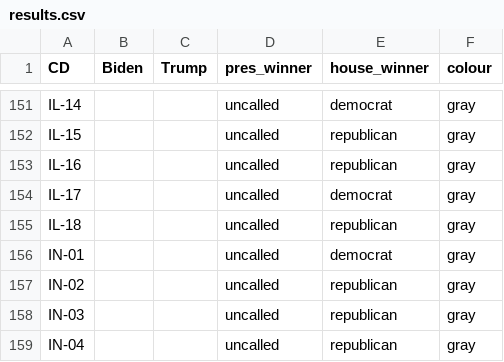
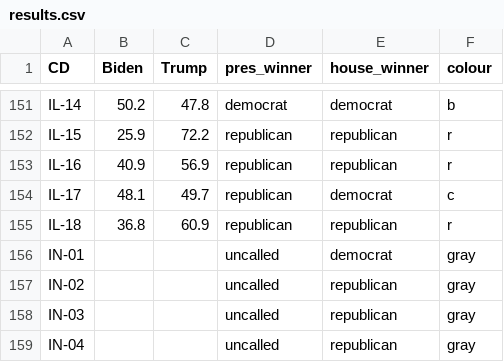
Before and after one commit to CDJB-pol/stackexchange, a CSV file: questions/60234/results.csv, drawn as a sheet; only a part is shown, gaps mark what is left out; the diff covers the shown part only; the diff names each change by its address in the sheet, - before the commit and + after, or states it on an @@ line.

```diff
--- a/questions/60234/results.csv
+++ b/questions/60234/results.csv
-B151 (Biden): (empty)
+B151 (Biden): 50.2
-C151 (Trump): (empty)
+C151 (Trump): 47.8
-D151 (pres_winner): uncalled
+D151 (pres_winner): democrat
-F151 (colour): gray
+F151 (colour): b
-B152 (Biden): (empty)
+B152 (Biden): 25.9
-C152 (Trump): (empty)
+C152 (Trump): 72.2
-D152:D155 (pres_winner): uncalled
+D152:D155 (pres_winner): republican
-F152:F153 (colour): gray
+F152:F153 (colour): r
-B153 (Biden): (empty)
+B153 (Biden): 40.9
-C153 (Trump): (empty)
+C153 (Trump): 56.9
-B154 (Biden): (empty)
+B154 (Biden): 48.1
-C154 (Trump): (empty)
+C154 (Trump): 49.7
-F154 (colour): gray
+F154 (colour): c
-B155 (Biden): (empty)
+B155 (Biden): 36.8
-C155 (Trump): (empty)
+C155 (Trump): 60.9
-F155 (colour): gray
+F155 (colour): r
```
Also changed, not shown: 52 edited cells elsewhere in this file, 1 other file.
